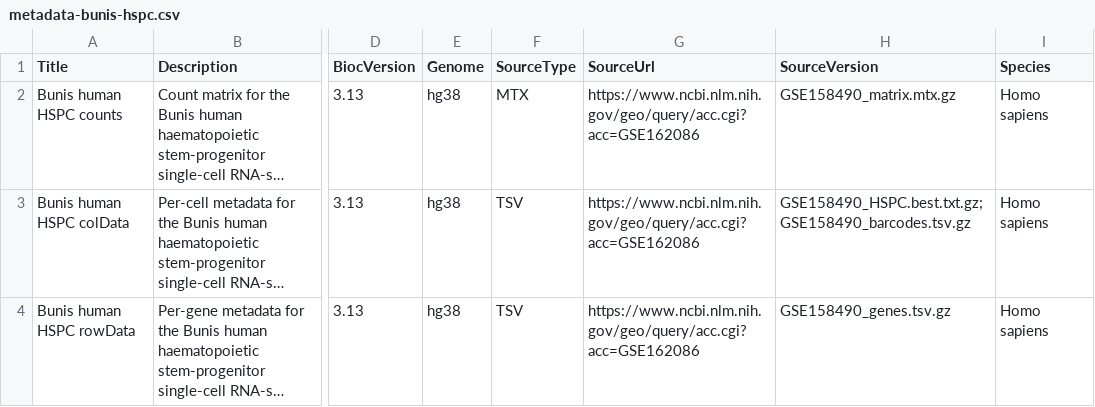
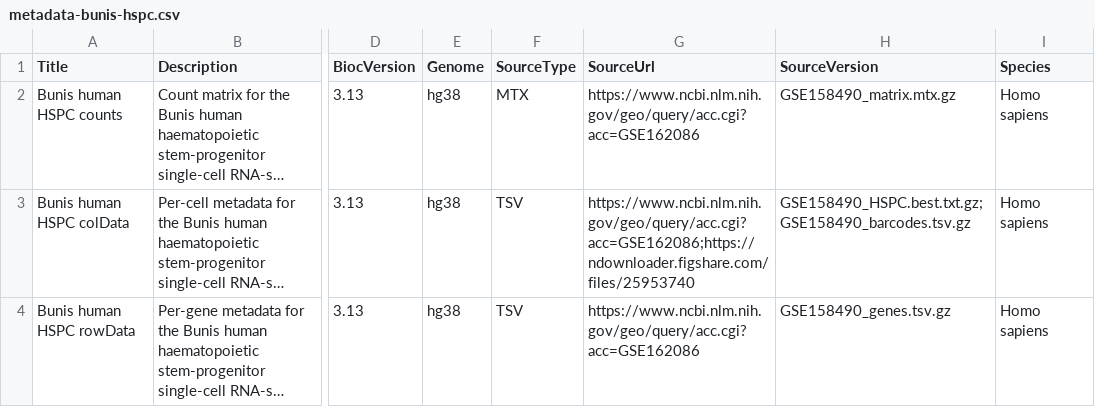
Before and after one commit to LTLA/scRNAseq, a CSV file: inst/extdata/2.6.0/metadata-bunis-hspc.csv, drawn as a sheet; only a part is shown, gaps mark what is left out; long unchanged cells end in …; the diff names each change by its address in the sheet, - before the commit and + after, or states it on an @@ line.

```diff
--- a/inst/extdata/2.6.0/metadata-bunis-hspc.csv
+++ b/inst/extdata/2.6.0/metadata-bunis-hspc.csv
-G3 (SourceUrl): https://www.ncbi.nlm.nih.gov/geo/query/acc.cgi?acc=GSE162086
+G3 (SourceUrl): https://www.ncbi.nlm.nih.gov/geo/query/acc.cgi?acc=GSE162086;https://ndownloader.figshare.com/files/25953740
```
Also changed, not shown: inst/extdata/2.6.0/metadata-he-organ-atlas.csv, 4 other files.
